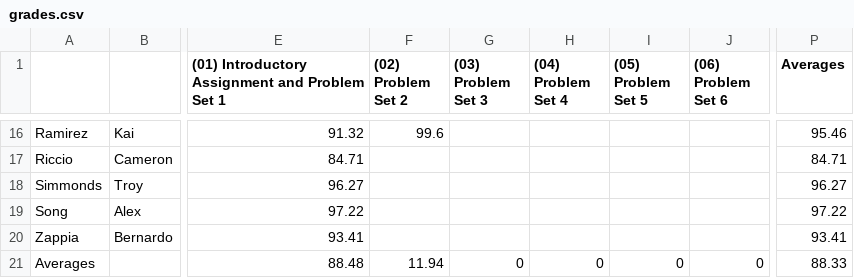
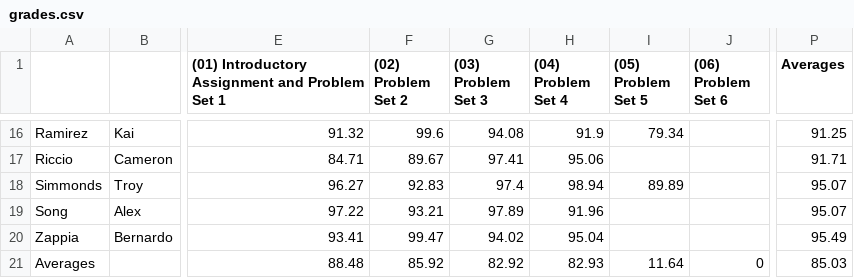
Before and after one commit to 918particle/CalculusBasedMechanics1, a CSV file: Semester1/Grades/grades.csv, drawn as a sheet; only a part is shown, gaps mark what is left out; the diff covers the shown part only; the diff names each change by its address in the sheet, - before the commit and + after, or states it on an @@ line.

```diff
--- a/Semester1/Grades/grades.csv
+++ b/Semester1/Grades/grades.csv
-G16 ((03) Problem Set 3): (empty)
+G16 ((03) Problem Set 3): 94.08
-H16 ((04) Problem Set 4): (empty)
+H16 ((04) Problem Set 4): 91.9
-I16 ((05) Problem Set 5): (empty)
+I16 ((05) Problem Set 5): 79.34
-P16 (Averages): 95.46
+P16 (Averages): 91.25
-F17 ((02) Problem Set 2): (empty)
+F17 ((02) Problem Set 2): 89.67
-G17 ((03) Problem Set 3): (empty)
+G17 ((03) Problem Set 3): 97.41
-H17 ((04) Problem Set 4): (empty)
+H17 ((04) Problem Set 4): 95.06
-P17 (Averages): 84.71
+P17 (Averages): 91.71
-F18 ((02) Problem Set 2): (empty)
+F18 ((02) Problem Set 2): 92.83
-G18 ((03) Problem Set 3): (empty)
+G18 ((03) Problem Set 3): 97.4
-H18 ((04) Problem Set 4): (empty)
+H18 ((04) Problem Set 4): 98.94
-I18 ((05) Problem Set 5): (empty)
+I18 ((05) Problem Set 5): 89.89
-P18 (Averages): 96.27
+P18 (Averages): 95.07
-F19 ((02) Problem Set 2): (empty)
+F19 ((02) Problem Set 2): 93.21
-G19 ((03) Problem Set 3): (empty)
+G19 ((03) Problem Set 3): 97.89
-H19 ((04) Problem Set 4): (empty)
+H19 ((04) Problem Set 4): 91.96
-P19 (Averages): 97.22
+P19 (Averages): 95.07
-F20 ((02) Problem Set 2): (empty)
+F20 ((02) Problem Set 2): 99.47
-G20 ((03) Problem Set 3): (empty)
+G20 ((03) Problem Set 3): 94.02
-H20 ((04) Problem Set 4): (empty)
+H20 ((04) Problem Set 4): 95.04
-P20 (Averages): 93.41
+P20 (Averages): 95.49
-F21 ((02) Problem Set 2): 11.94
+F21 ((02) Problem Set 2): 85.92
-G21 ((03) Problem Set 3): 0
+G21 ((03) Problem Set 3): 82.92
-H21 ((04) Problem Set 4): 0
+H21 ((04) Problem Set 4): 82.93
-I21 ((05) Problem Set 5): 0
+I21 ((05) Problem Set 5): 11.64
-P21 (Averages): 88.33
+P21 (Averages): 85.03
```
Also changed, not shown: 63 edited cells elsewhere in this file, 17 other files.
